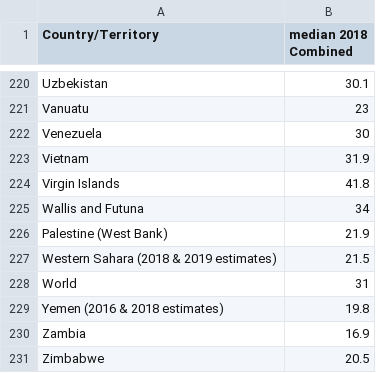
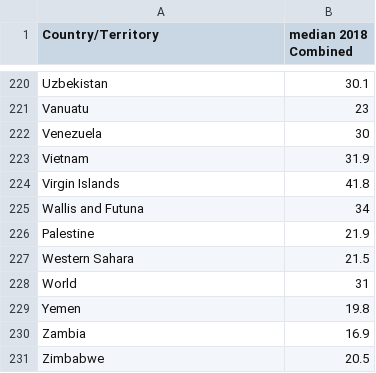
Before and after one commit to Ozerg97/IFT3700-TravailFinal, a CSV file: Données collectées/25. List_of_countries_by_median_age_1.csv, drawn as a sheet; only a part is shown, gaps mark what is left out.

```diff
--- a/Données collectées/25. List_of_countries_by_median_age_1.csv
+++ b/Données collectées/25. List_of_countries_by_median_age_1.csv
@@ -225,6 +225,6 @@ Virgin Islands,41.8
 Wallis and Futuna,34
-Palestine (West Bank),21.9
-Western Sahara (2018 & 2019 estimates),21.5
+Palestine,21.9
+Western Sahara,21.5
 World,31
-Yemen (2016 & 2018 estimates),19.8
+Yemen,19.8
 Zambia,16.9
```
Also changed, not shown: Données collectées/15. Age_of_criminal_responsibility_1.csv, Données collectées/17. List_of_countries_by_external_debt_1.csv, 7 other files.
